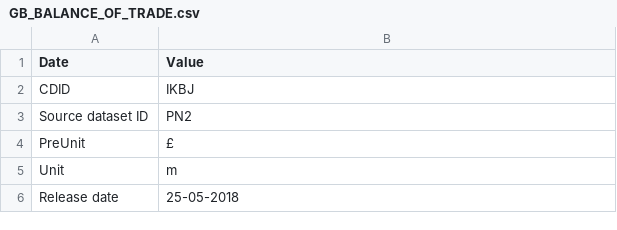
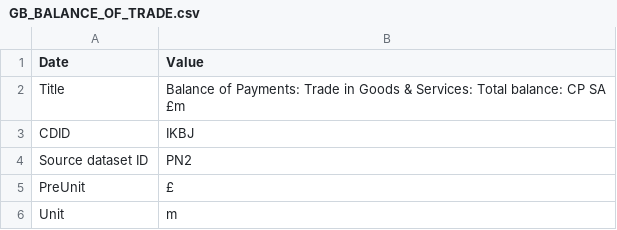
Before and after one commit to PatrickBuhagiar/masters-thesis, a CSV file: data/macroeconomics/GB/GB_BALANCE_OF_TRADE.csv, drawn as a sheet; only a part is shown; the shorter side is filled out with more unchanged rows; the diff names each change by its address in the sheet, - before the commit and + after, or states it on an @@ line.

Commit message:
Parsing of balance of trade, gdp and inflation for UK

```diff
--- a/data/macroeconomics/GB/GB_BALANCE_OF_TRADE.csv
+++ b/data/macroeconomics/GB/GB_BALANCE_OF_TRADE.csv
+row 2: Title | Balance of Payments: Trade in Goods & Services: Total balance: CP SA £m
```
Also changed, not shown: data/macroeconomics/GB/GB_INFLATION.csv, 2 other files.
